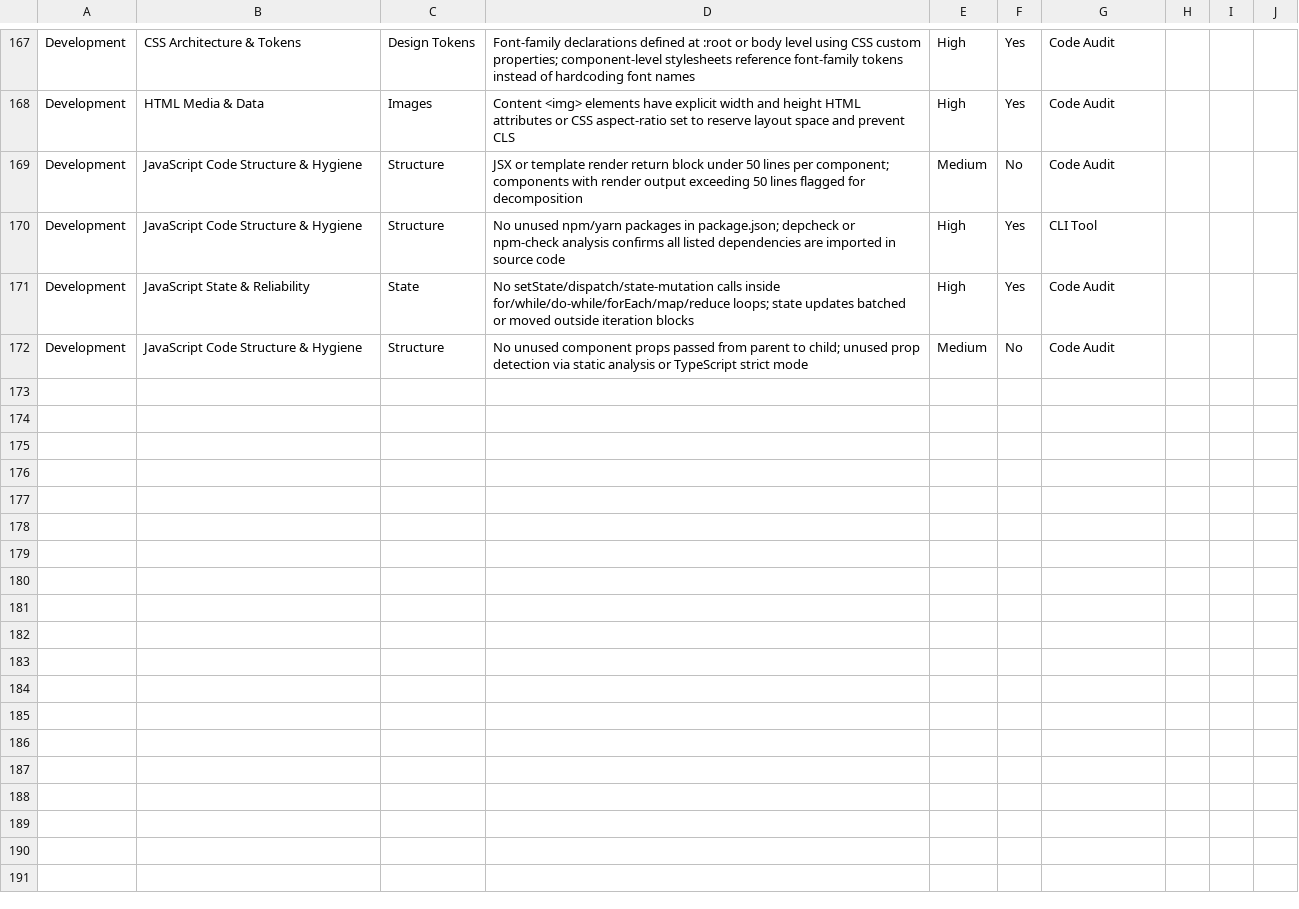
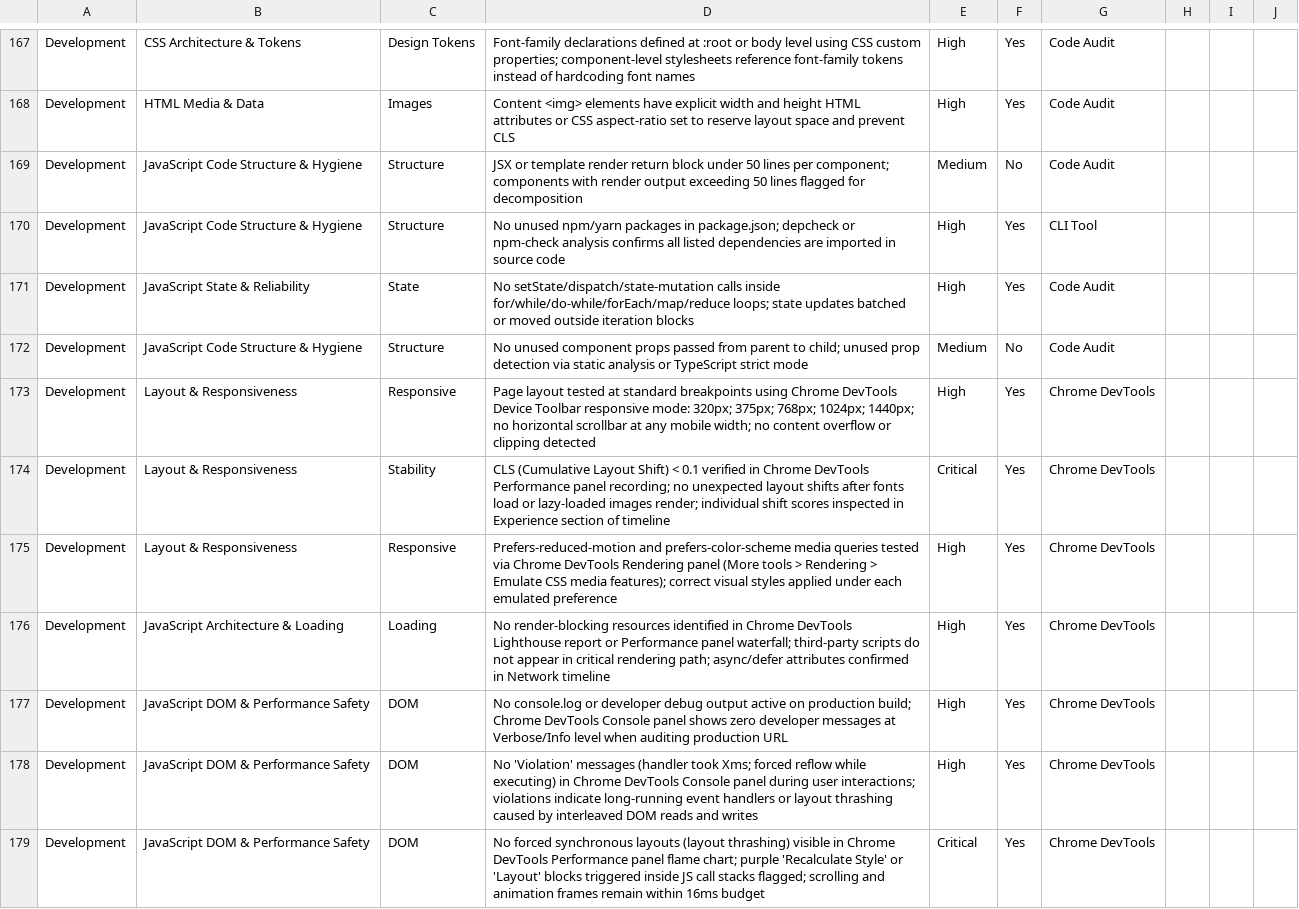
Before and after one commit to ACSGenUI/mcp-orchestrator-framework, a CSV file: templates/ui-audit/categories/Development.csv, drawn as a sheet; only a part is shown, gaps mark what is left out; the diff covers the shown part only; the diff names each change by its address in the sheet, - before the commit and + after, or states it on an @@ line.

```diff
--- a/templates/ui-audit/categories/Development.csv
+++ b/templates/ui-audit/categories/Development.csv
+row 173: Development | Layout & Responsiveness | Responsive | Page layout tested at standard breakpoints using Chrome DevTools Device Toolbar responsive mode: 320px; 375px; 768px; 1024px; 1440px; no horizontal scrollbar at any mobile width; no content overflow or clipping detected | High | Yes | Chrome DevTools
+row 174: Development | Layout & Responsiveness | Stability | CLS (Cumulative Layout Shift) < 0.1 verified in Chrome DevTools Performance panel recording; no unexpected layout shifts after fonts load or lazy-loaded images render; individual shift scores inspected in Experience section of timeline | Critical | Yes | Chrome DevTools
+row 175: Development | Layout & Responsiveness | Responsive | Prefers-reduced-motion and prefers-color-scheme media queries tested via Chrome DevTools Rendering panel (More tools > Rendering > Emulate CSS media features); correct visual styles applied under each emulated preference | High | Yes | Chrome DevTools
+row 176: Development | JavaScript Architecture & Loading | Loading | No render-blocking resources identified in Chrome DevTools Lighthouse report or Performance panel waterfall; third-party scripts do not appear in critical rendering path; async/defer attributes confirmed in Network timeline | High | Yes | Chrome DevTools
+row 177: Development | JavaScript DOM & Performance Safety | DOM | No console.log or developer debug output active on production build; Chrome DevTools Console panel shows zero developer messages at Verbose/Info level when auditing production URL | High | Yes | Chrome DevTools
+row 178: Development | JavaScript DOM & Performance Safety | DOM | No 'Violation' messages (handler took Xms; forced reflow while executing) in Chrome DevTools Console panel during user interactions; violations indicate long-running event handlers or layout thrashing caused by interleaved DOM reads and writes | High | Yes | Chrome DevTools
+row 179: Development | JavaScript DOM & Performance Safety | DOM | No forced synchronous layouts (layout thrashing) visible in Chrome DevTools Performance panel flame chart; purple 'Recalculate Style' or 'Layout' blocks triggered inside JS call stacks flagged; scrolling and animation frames remain within 16ms budget | Critical | Yes | Chrome DevTools
```
Also changed, not shown: 7 added rows elsewhere in this file, templates/ui-audit/categories/Accessibility.csv, templates/ui-audit/categories/Performance.csv, 9 other files.
